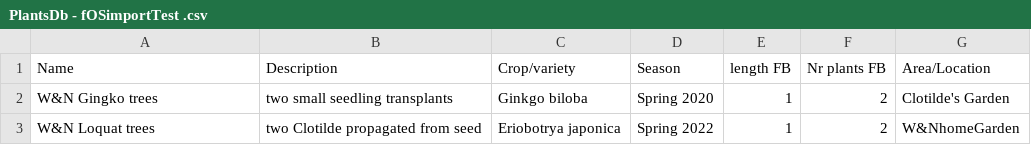
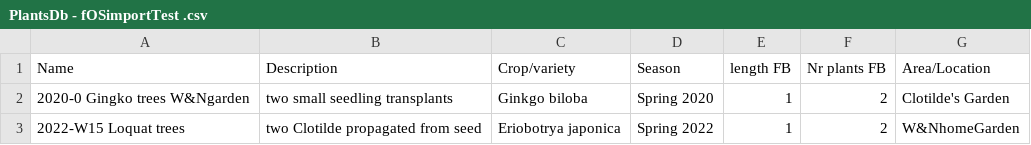
Before and after one commit to ludwa6/farmOS, a CSV file: content/data/uploaded/PlantsDb - fOSimportTest .csv, drawn as a sheet.

Commit message:
Add files via upload
replace file that didn't have date in name

```diff
--- a/content/data/uploaded/PlantsDb - fOSimportTest .csv
+++ b/content/data/uploaded/PlantsDb - fOSimportTest .csv
@@ -1,3 +1,3 @@
 Name,Description,Crop/variety,Season,length FB,Nr plants FB,Area/Location
-W&N Gingko trees,two small seedling transplants,Ginkgo biloba,Spring 2020,1,2,Clotilde's Garden
-W&N Loquat trees,two Clotilde propagated from seed,Eriobotrya japonica,Spring 2022,1,2,W&NhomeGarden
+2020-0 Gingko trees W&Ngarden,two small seedling transplants,Ginkgo biloba,Spring 2020,1,2,Clotilde's Garden
+2022-W15 Loquat trees,two Clotilde propagated from seed,Eriobotrya japonica,Spring 2022,1,2,W&NhomeGarden
```
